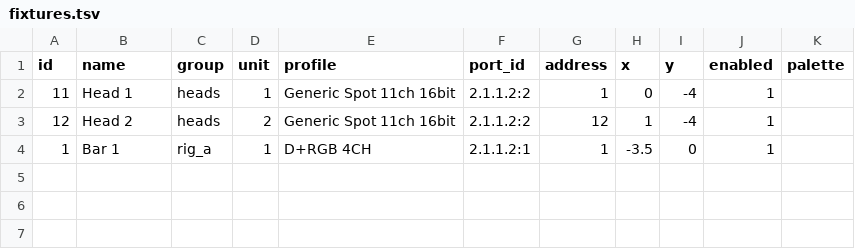
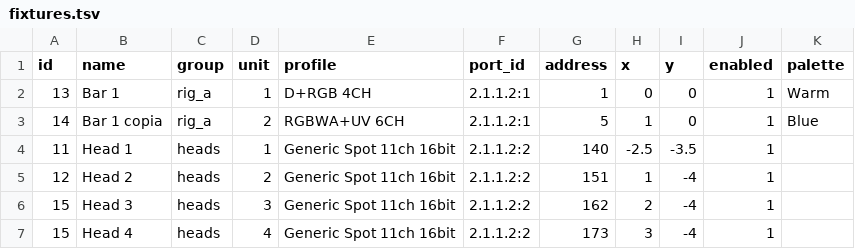
Before and after one commit to vsvisualsubstance-source/TD4DMX, a TSV file: project1/dmx_patch/fixtures.tsv, drawn as a sheet.

```diff
--- a/project1/dmx_patch/fixtures.tsv
+++ b/project1/dmx_patch/fixtures.tsv
@@ -1,4 +1,7 @@
 id	name	group	unit	profile	port_id	address	x	y	enabled	palette
-11	Head 1	heads	1	Generic Spot 11ch 16bit	2.1.1.2:2	1	0	-4	1	
-12	Head 2	heads	2	Generic Spot 11ch 16bit	2.1.1.2:2	12	1	-4	1	
-1	Bar 1	rig_a	1	D+RGB 4CH	2.1.1.2:1	1	-3.5	0	1	
+13	Bar 1	rig_a	1	D+RGB 4CH	2.1.1.2:1	1	0	0	1	Warm
+14	Bar 1 copia	rig_a	2	RGBWA+UV 6CH	2.1.1.2:1	5	1	0	1	Blue
+11	Head 1	heads	1	Generic Spot 11ch 16bit	2.1.1.2:2	140	-2.5	-3.5	1	
+12	Head 2	heads	2	Generic Spot 11ch 16bit	2.1.1.2:2	151	1	-4	1	
+15	Head 3	heads	3	Generic Spot 11ch 16bit	2.1.1.2:2	162	2	-4	1	
+15	Head 4	heads	4	Generic Spot 11ch 16bit	2.1.1.2:2	173	3	-4	1	
```
Also changed, not shown: 57 other files.
